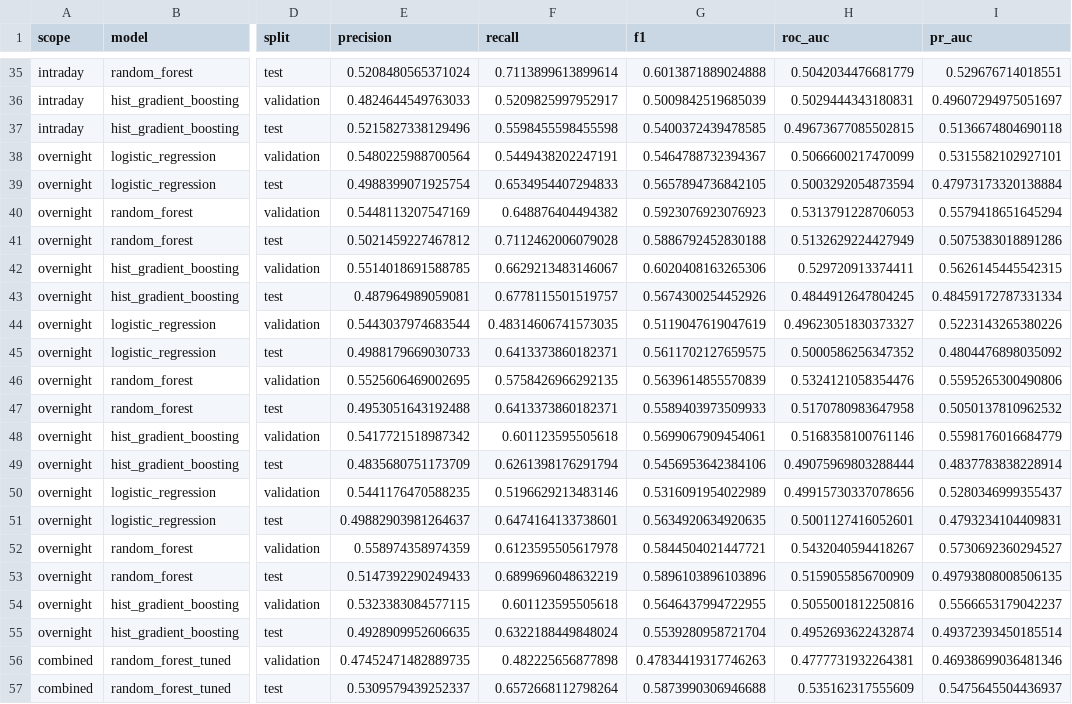
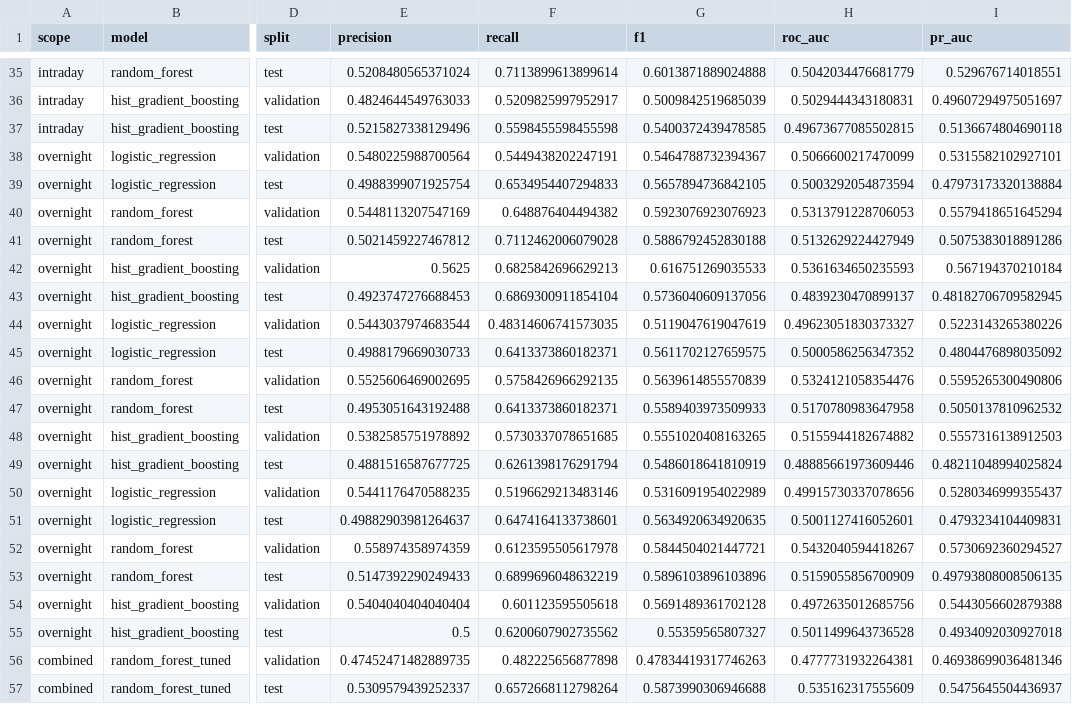
Before and after one commit to DPnimo11/cis-2450-final-proj, a CSV file: outputs/tables/model_final_results.csv, drawn as a sheet; only a part is shown, gaps mark what is left out; the diff covers the shown part only; the diff names each change by its address in the sheet, - before the commit and + after, or states it on an @@ line.

```diff
--- a/outputs/tables/model_final_results.csv
+++ b/outputs/tables/model_final_results.csv
-E42 (precision): 0.5514018691588785
+E42 (precision): 0.5625
-F42 (recall): 0.6629213483146067
+F42 (recall): 0.6825842696629213
-G42 (f1): 0.6020408163265306
+G42 (f1): 0.616751269035533
-H42 (roc_auc): 0.529720913374411
+H42 (roc_auc): 0.5361634650235593
-I42 (pr_auc): 0.5626145445542315
+I42 (pr_auc): 0.567194370210184
-E43 (precision): 0.487964989059081
+E43 (precision): 0.4923747276688453
-F43 (recall): 0.6778115501519757
+F43 (recall): 0.6869300911854104
-G43 (f1): 0.5674300254452926
+G43 (f1): 0.5736040609137056
-H43 (roc_auc): 0.4844912647804245
+H43 (roc_auc): 0.4839230470899137
-I43 (pr_auc): 0.48459172787331334
+I43 (pr_auc): 0.48182706709582945
-E48 (precision): 0.5417721518987342
+E48 (precision): 0.5382585751978892
-F48 (recall): 0.601123595505618
+F48 (recall): 0.5730337078651685
-G48 (f1): 0.5699067909454061
+G48 (f1): 0.5551020408163265
-H48 (roc_auc): 0.5168358100761146
+H48 (roc_auc): 0.5155944182674882
-I48 (pr_auc): 0.5598176016684779
+I48 (pr_auc): 0.5557316138912503
-E49 (precision): 0.4835680751173709
+E49 (precision): 0.4881516587677725
-G49 (f1): 0.5456953642384106
+G49 (f1): 0.5486018641810919
-H49 (roc_auc): 0.49075969803288444
+H49 (roc_auc): 0.48885661973609446
-I49 (pr_auc): 0.4837783838228914
+I49 (pr_auc): 0.48211048994025824
-E54 (precision): 0.5323383084577115
+E54 (precision): 0.5404040404040404
-G54 (f1): 0.5646437994722955
+G54 (f1): 0.5691489361702128
-H54 (roc_auc): 0.5055001812250816
+H54 (roc_auc): 0.4972635012685756
-I54 (pr_auc): 0.5566653179042237
+I54 (pr_auc): 0.5443056602879388
-E55 (precision): 0.4928909952606635
+E55 (precision): 0.5
-F55 (recall): 0.6322188449848024
+F55 (recall): 0.6200607902735562
-G55 (f1): 0.5539280958721704
+G55 (f1): 0.55359565807327
-H55 (roc_auc): 0.4952693622432874
+H55 (roc_auc): 0.5011499643736528
-I55 (pr_auc): 0.49372393450185514
+I55 (pr_auc): 0.4934092030927018
```
Also changed, not shown: 50 edited cells elsewhere in this file, outputs/tables/model_base_comparison.csv, outputs/tables/model_tuned_comparison.csv, 17 other files.
